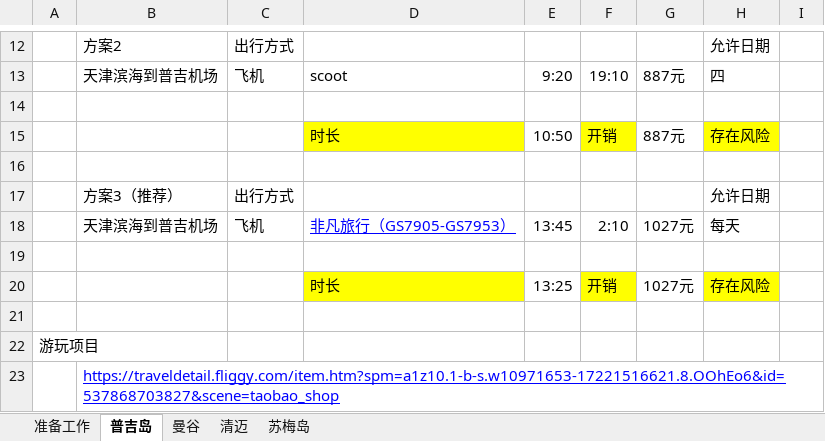
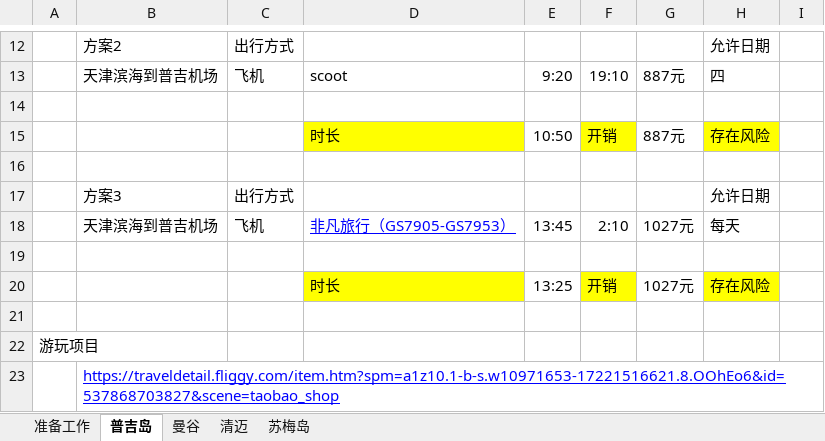
Before and after one commit to iamllitog/travel, an Excel workbook: 泰国.xlsx, sheet 普吉岛, drawn as a sheet; only a part is shown, gaps mark what is left out; values as stored, in another font and other column widths than the file's, no borders; the diff names each change by its address in the sheet, - before the commit and + after, or states it on an @@ line.

```diff
--- a/泰国.xlsx (sheet 普吉岛)
+++ b/泰国.xlsx (sheet 普吉岛)
-B17: 方案3（推荐）
+B17: 方案3
```
Also changed, not shown: sheet 清迈.
